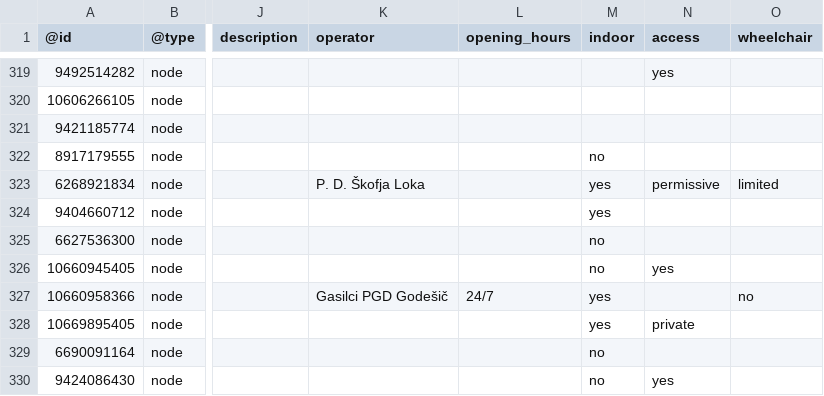
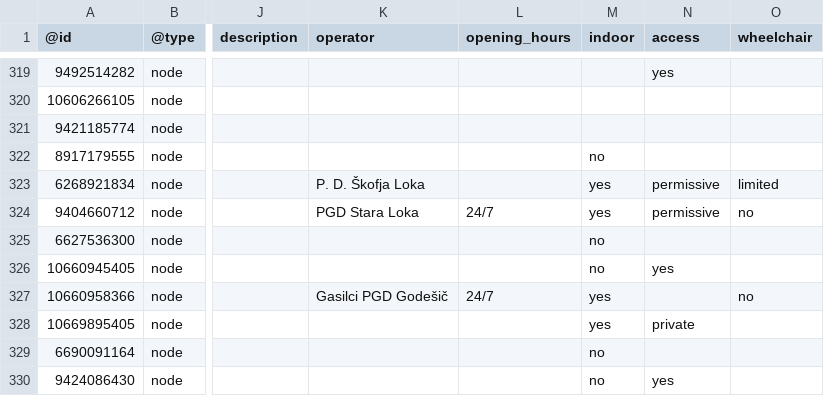
Before and after one commit to sledilnik/aed-data, a CSV file: sources/openstreetmap.org/slovenia.csv, drawn as a sheet; only a part is shown, gaps mark what is left out; the diff names each change by its address in the sheet, - before the commit and + after, or states it on an @@ line.

```diff
--- a/sources/openstreetmap.org/slovenia.csv
+++ b/sources/openstreetmap.org/slovenia.csv
-K324 (operator): (empty)
+K324 (operator): PGD Stara Loka
-L324 (opening_hours): (empty)
+L324 (opening_hours): 24/7
-N324 (access): (empty)
+N324 (access): permissive
-O324 (wheelchair): (empty)
+O324 (wheelchair): no
```
